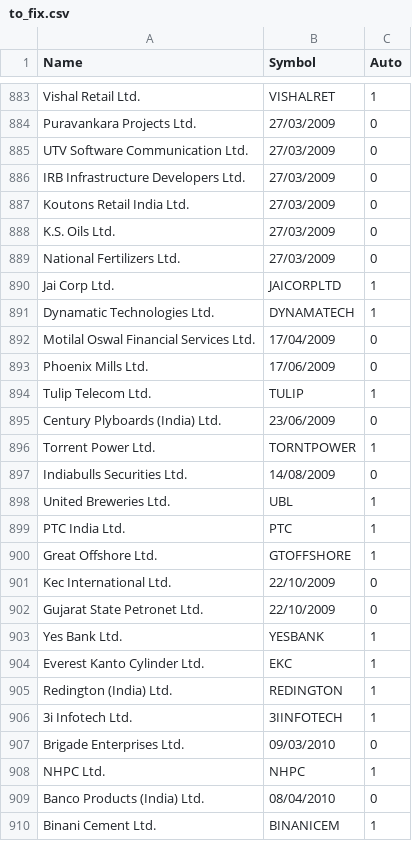
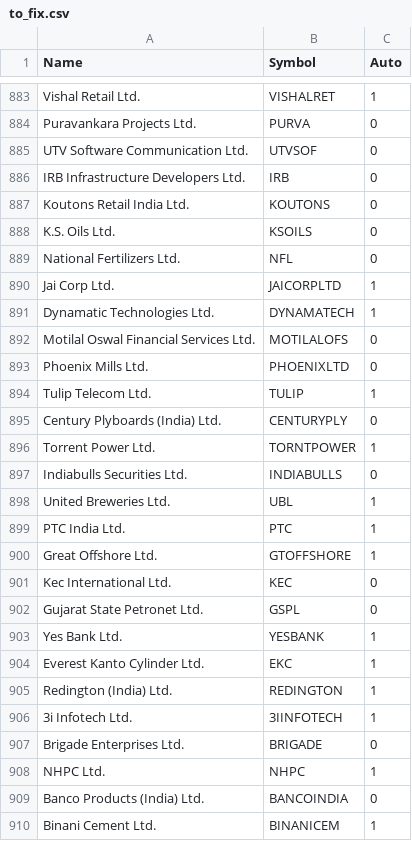
Before and after one commit to araroot/cnx500, a CSV file: to_fix.csv, drawn as a sheet; only a part is shown, gaps mark what is left out; the diff covers the shown part only.

```diff
--- a/to_fix.csv
+++ b/to_fix.csv
@@ -884,6 +884,6 @@ Vishal Retail Ltd.,VISHALRET,1
-Puravankara Projects Ltd.,27/03/2009,0
-UTV Software Communication Ltd.,27/03/2009,0
-IRB Infrastructure Developers Ltd.,27/03/2009,0
-Koutons Retail India Ltd.,27/03/2009,0
-K.S. Oils Ltd.,27/03/2009,0
-National Fertilizers Ltd.,27/03/2009,0
+"Puravankara Projects Ltd.","PURVA",0
+"UTV Software Communication Ltd.","UTVSOF",0
+"IRB Infrastructure Developers Ltd.","IRB",0
+"Koutons Retail India Ltd.","KOUTONS",0
+"K.S. Oils Ltd.","KSOILS",0
+"National Fertilizers Ltd.","NFL",0
@@ -892,2 +892,2 @@ Dynamatic Technologies Ltd.,DYNAMATECH,1
-Motilal Oswal Financial Services Ltd.,17/04/2009,0
-Phoenix Mills Ltd.,17/06/2009,0
+"Motilal Oswal Financial Services Ltd.","MOTILALOFS",0
+"Phoenix Mills Ltd.","PHOENIXLTD",0
@@ -895 +895 @@ Tulip Telecom Ltd.,TULIP,1
-Century Plyboards (India) Ltd.,23/06/2009,0
+"Century Plyboards (India) Ltd.","CENTURYPLY",0
@@ -897 +897 @@ Torrent Power Ltd.,TORNTPOWER,1
-Indiabulls Securities Ltd.,14/08/2009,0
+"Indiabulls Securities Ltd.","INDIABULLS",0
@@ -901,2 +901,2 @@ Great Offshore Ltd.,GTOFFSHORE,1
-Kec International Ltd.,22/10/2009,0
-Gujarat State Petronet Ltd.,22/10/2009,0
+"Kec International Ltd.","KEC",0
+"Gujarat State Petronet Ltd.","GSPL",0
@@ -907 +907 @@ Redington (India) Ltd.,REDINGTON,1
-Brigade Enterprises Ltd.,09/03/2010,0
+"Brigade Enterprises Ltd.","BRIGADE",0
@@ -909 +909 @@ NHPC Ltd.,NHPC,1
-Banco Products (India) Ltd.,08/04/2010,0
+"Banco Products (India) Ltd.","BANCOINDIA",0
```
Also changed, not shown: 50 edited cells elsewhere in this file.
